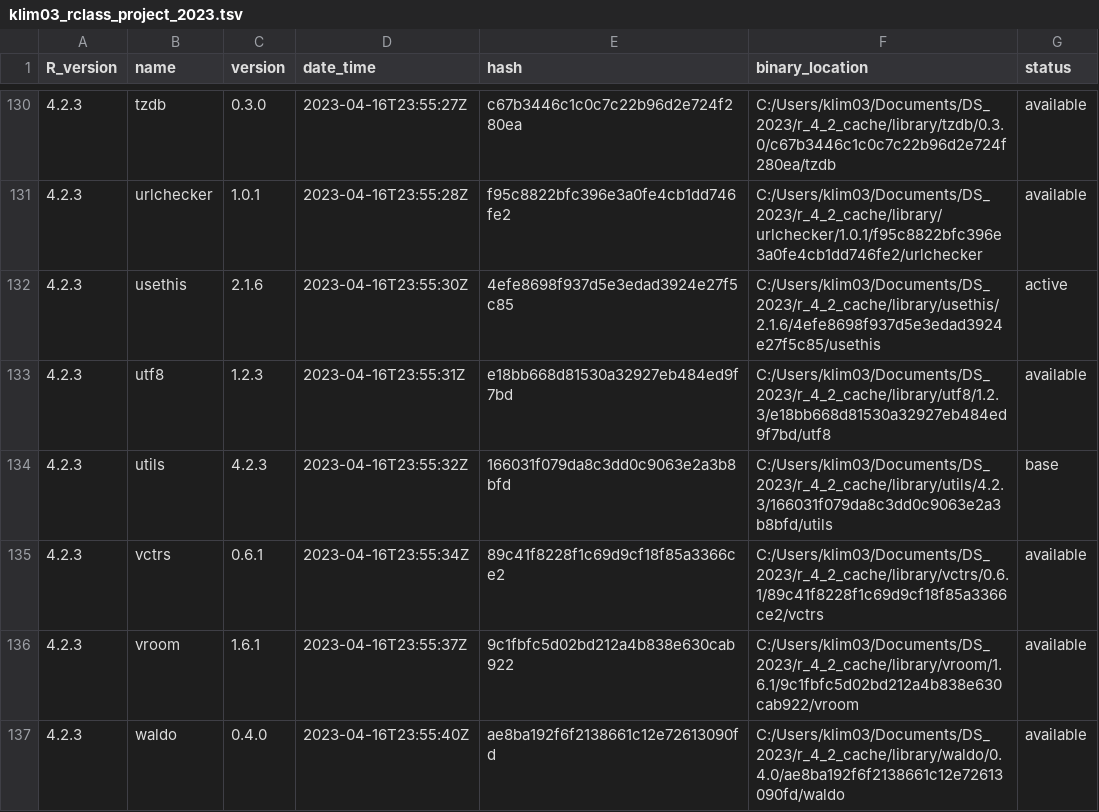
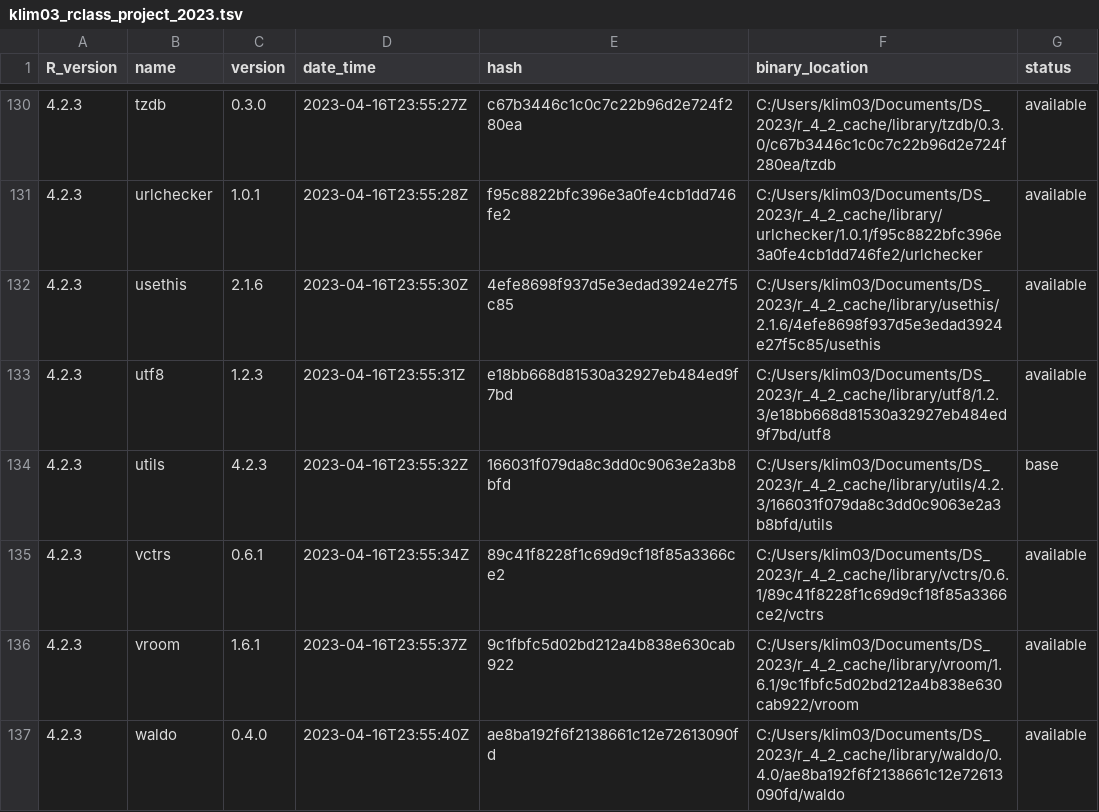
Before and after one commit to hklimaszewski/rclass_project_2023, a TSV file: library_catalogs/klim03_rclass_project_2023.tsv, drawn as a sheet; only a part is shown, gaps mark what is left out.

```diff
--- a/library_catalogs/klim03_rclass_project_2023.tsv
+++ b/library_catalogs/klim03_rclass_project_2023.tsv
@@ -131,3 +131,3 @@ R_version	name	version	date_time	hash	binary_location	status
 4.2.3	urlchecker	1.0.1	2023-04-16T23:55:28Z	f95c8822bfc396e3a0fe4cb1dd746fe2	C:/Users/klim03/Documents/DS_2023/r_4_2_cache/library/urlchecker/1.0.1/f95c8822bfc396e3a0fe4cb1dd746fe2/urlchecker	available
-4.2.3	usethis	2.1.6	2023-04-16T23:55:30Z	4efe8698f937d5e3edad3924e27f5c85	C:/Users/klim03/Documents/DS_2023/r_4_2_cache/library/usethis/2.1.6/4efe8698f937d5e3edad3924e27f5c85/usethis	active
+4.2.3	usethis	2.1.6	2023-04-16T23:55:30Z	4efe8698f937d5e3edad3924e27f5c85	C:/Users/klim03/Documents/DS_2023/r_4_2_cache/library/usethis/2.1.6/4efe8698f937d5e3edad3924e27f5c85/usethis	available
 4.2.3	utf8	1.2.3	2023-04-16T23:55:31Z	e18bb668d81530a32927eb484ed9f7bd	C:/Users/klim03/Documents/DS_2023/r_4_2_cache/library/utf8/1.2.3/e18bb668d81530a32927eb484ed9f7bd/utf8	available
```
Also changed, not shown: 1 other file.
